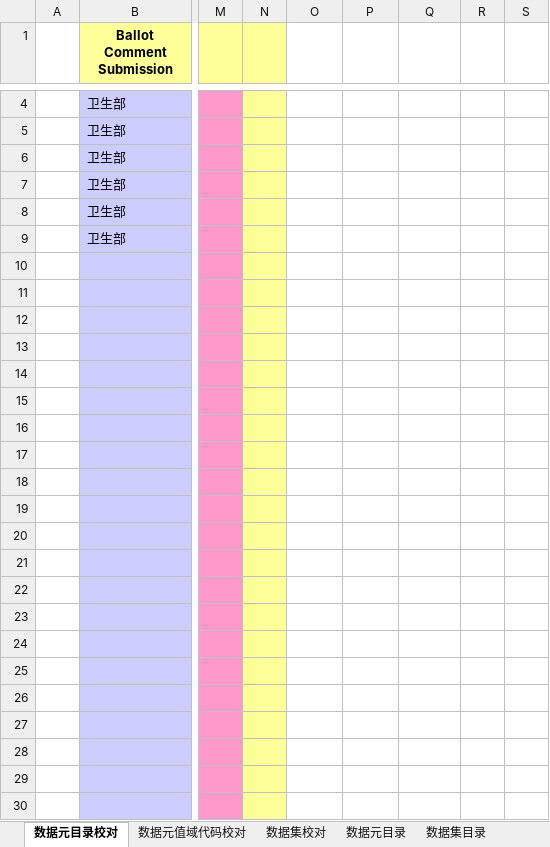
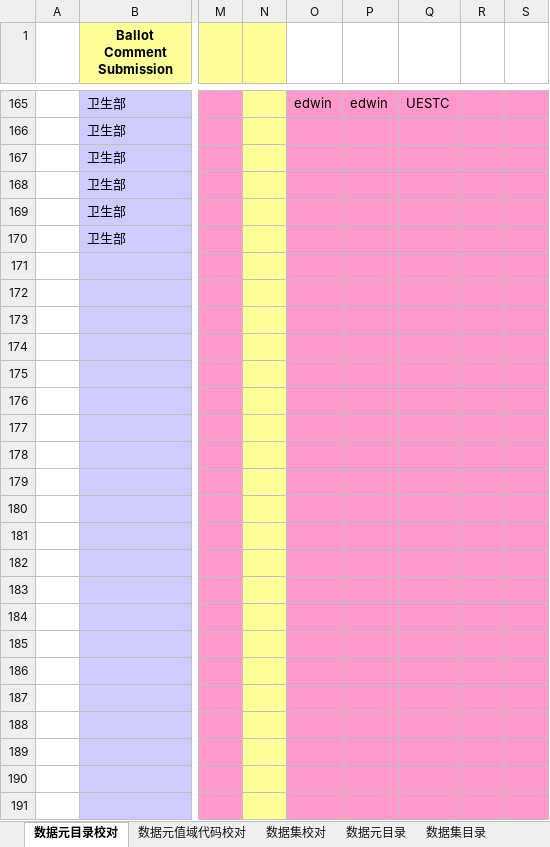
Before and after one commit to bltcn/healthcaredatastandard, an Excel workbook: 成品/R1/卫生信息数据元_校对.xlsx, sheet 数据元目录校对, drawn as a sheet; only a part is shown, gaps mark what is left out; values as stored, in another font and other column widths than the file's, no borders; addresses are those after the commit; the diff covers the shown part only; the diff names each change by its address in the sheet, - before the commit and + after, or states it on an @@ line.

```diff
--- a/成品/R1/卫生信息数据元_校对.xlsx (sheet 数据元目录校对)
+++ b/成品/R1/卫生信息数据元_校对.xlsx (sheet 数据元目录校对)
-O165: (empty)
+O165: edwin
-O165:S191 fill: none
+O165:S191 fill: #FF99CC
-P165: (empty)
+P165: edwin
-Q165: (empty)
+Q165: UESTC
```
Also changed, not shown: 161 added rows, 5 edited cells and cell formats elsewhere in this sheet.
